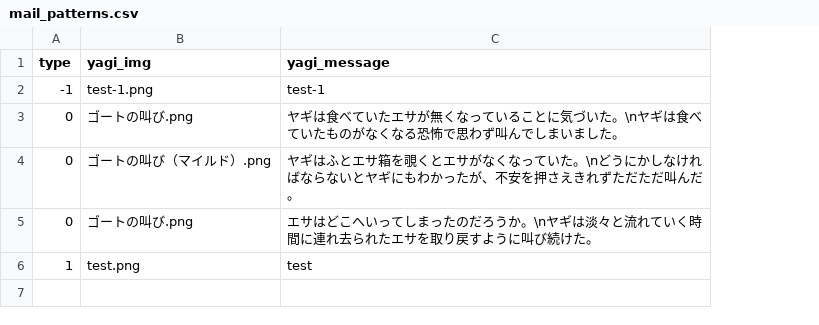
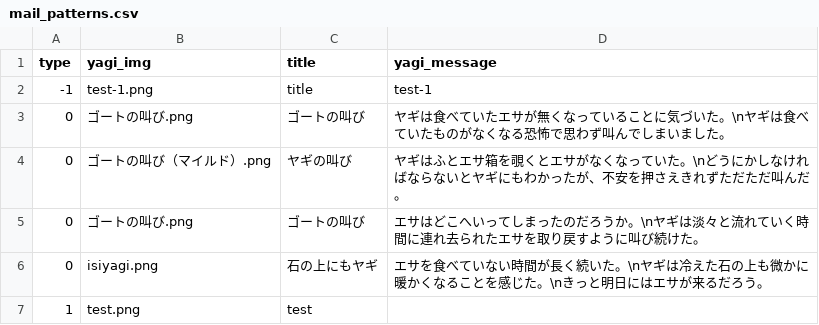
Before and after one commit to M-82s7503/enpit2018_webapp3, a CSV file: app/mailers/mail_patterns.csv, drawn as a sheet; addresses are those after the commit; the diff names each change by its address in the sheet, - before the commit and + after, or states it on an @@ line.

Commit message:
石の上にもヤギを追加

```diff
--- a/app/mailers/mail_patterns.csv
+++ b/app/mailers/mail_patterns.csv
+column C (title), rows 2-5: title | ゴートの叫び | ヤギの叫び | ゴートの叫び; row 7: test
+row 6: 0 | isiyagi.png | 石の上にもヤギ | エサを食べていない時間が長く続いた。\nヤギは冷えた石の上も微かに暖かくなることを感じた。\nきっと明日にはエサが来るだろう。
-D7 (yagi_message): test
+D7 (yagi_message): (empty)
```
Also changed, not shown: 1 other file.
